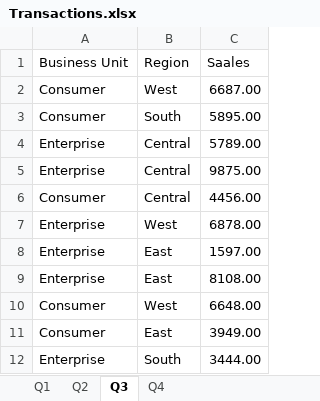
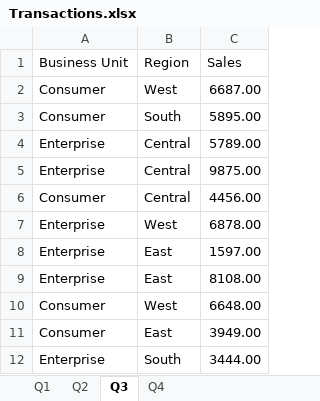
Before and after one commit to cosfer2804/BCNDATA0122, an Excel workbook: ClassMaterials/Week2/data_sets/Transactions.xlsx, sheet Q3, drawn as a sheet; values as stored, in another font and other column widths than the file's, no borders; the diff names each change by its address in the sheet, - before the commit and + after, or states it on an @@ line.

Commit message:
ok

```diff
--- a/ClassMaterials/Week2/data_sets/Transactions.xlsx (sheet Q3)
+++ b/ClassMaterials/Week2/data_sets/Transactions.xlsx (sheet Q3)
-C1: Saales
+C1: Sales
```
